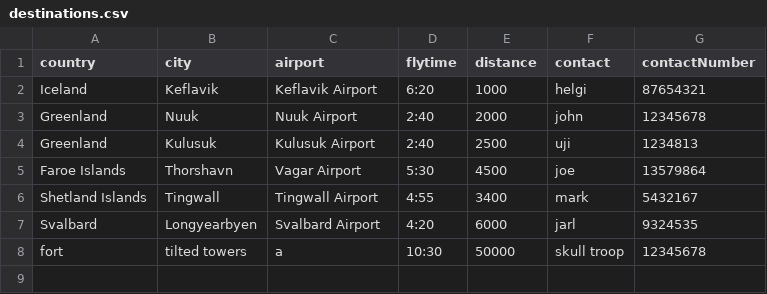
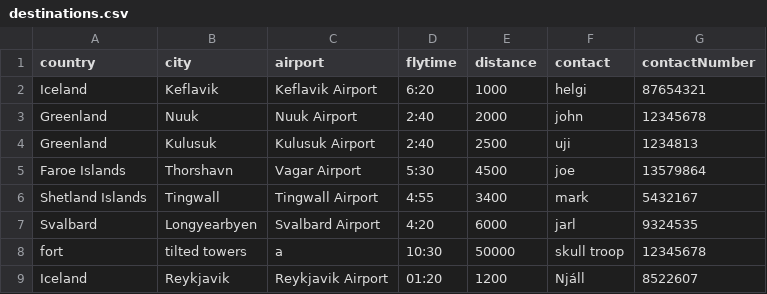
Before and after one commit to agustbirgir/Verklegt_namskeid1, a CSV file: files/destinations.csv, drawn as a sheet.

```diff
--- a/files/destinations.csv
+++ b/files/destinations.csv
@@ -8 +8,2 @@ Svalbard,Longyearbyen,Svalbard Airport,4:20,6000,jarl,9324535
 fort,tilted towers,a,10:30,50000,skull troop,12345678
+Iceland,Reykjavik,Reykjavik Airport,01:20,1200,Njáll,8522607
```
Also changed, not shown: 2 other files.
